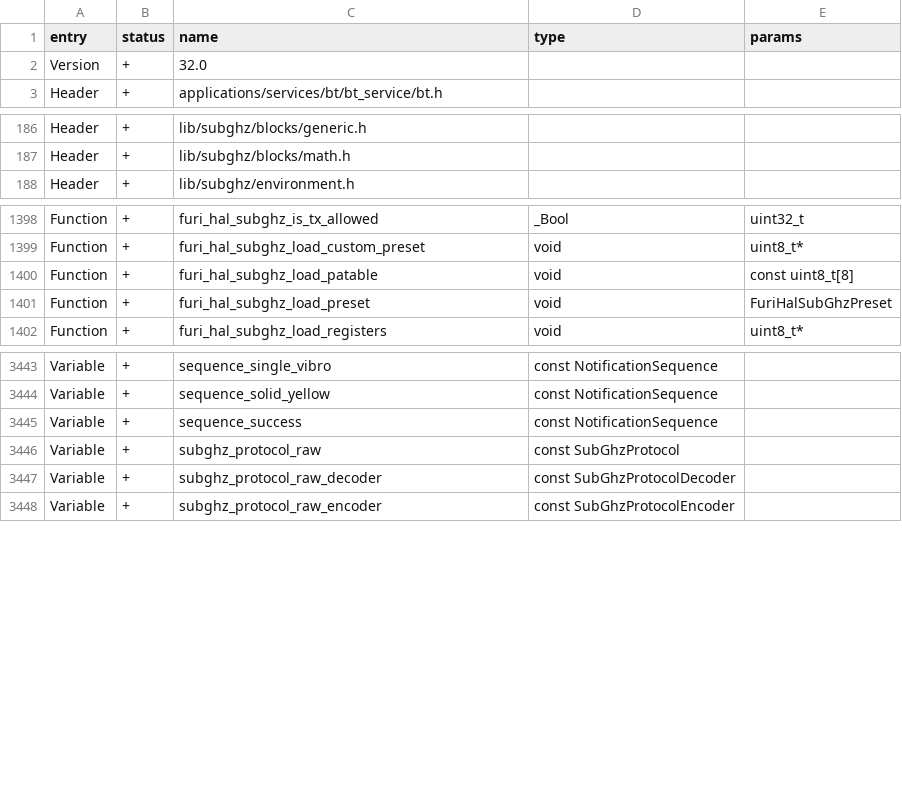
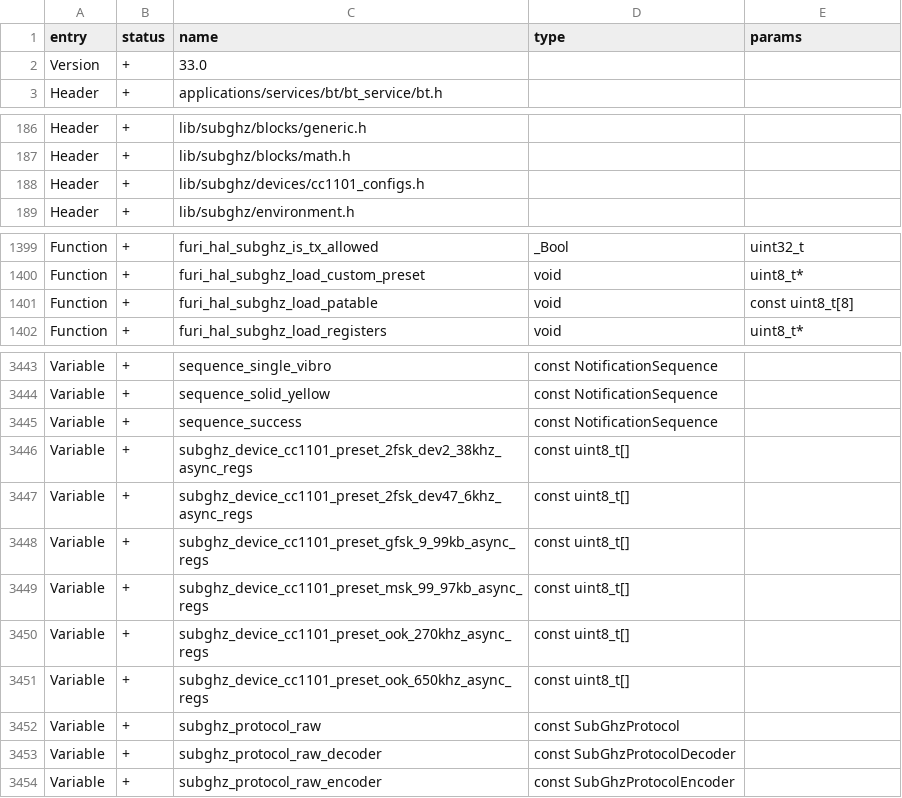
Before and after one commit to KuriGohan-Kamehameha/nXtreme-Firmware, a CSV file: firmware/targets/f7/api_symbols.csv, drawn as a sheet; only a part is shown, gaps mark what is left out.

Commit message:
SubGhz: furi_hal_subghz remove preset load function by name

```diff
--- a/firmware/targets/f7/api_symbols.csv
+++ b/firmware/targets/f7/api_symbols.csv
@@ -1,3 +1,3 @@
 entry,status,name,type,params
-Version,+,32.0,,
+Version,+,33.0,,
 Header,+,applications/services/bt/bt_service/bt.h,,
@@ -187,2 +187,3 @@ Header,+,lib/subghz/blocks/generic.h,,
 Header,+,lib/subghz/blocks/math.h,,
+Header,+,lib/subghz/devices/cc1101_configs.h,,
 Header,+,lib/subghz/environment.h,,
@@ -1400,3 +1401,2 @@ Function,+,furi_hal_subghz_load_custom_preset,void,uint8_t*
 Function,+,furi_hal_subghz_load_patable,void,const uint8_t[8]
-Function,+,furi_hal_subghz_load_preset,void,FuriHalSubGhzPreset
 Function,+,furi_hal_subghz_load_registers,void,uint8_t*
@@ -3445,2 +3445,8 @@ Variable,+,sequence_solid_yellow,const NotificationSequence,
 Variable,+,sequence_success,const NotificationSequence,
+Variable,+,subghz_device_cc1101_preset_2fsk_dev2_38khz_async_regs,const uint8_t[],
+Variable,+,subghz_device_cc1101_preset_2fsk_dev47_6khz_async_regs,const uint8_t[],
+Variable,+,subghz_device_cc1101_preset_gfsk_9_99kb_async_regs,const uint8_t[],
+Variable,+,subghz_device_cc1101_preset_msk_99_97kb_async_regs,const uint8_t[],
+Variable,+,subghz_device_cc1101_preset_ook_270khz_async_regs,const uint8_t[],
+Variable,+,subghz_device_cc1101_preset_ook_650khz_async_regs,const uint8_t[],
 Variable,+,subghz_protocol_raw,const SubGhzProtocol,
```
Also changed, not shown: 16 other files.
